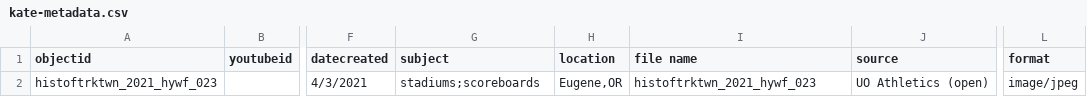
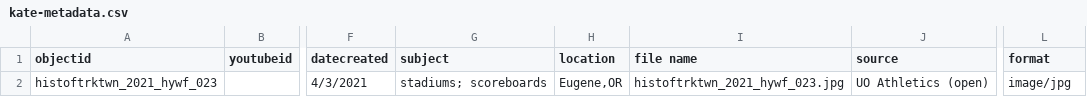
Before and after one commit to LIB350MWinter2024/thornhill-sandbox, a CSV file: _data/kate-metadata.csv, drawn as a sheet; only a part is shown, gaps mark what is left out; the diff names each change by its address in the sheet, - before the commit and + after, or states it on an @@ line.

Commit message:
Update kate-metadata.csv

```diff
--- a/_data/kate-metadata.csv
+++ b/_data/kate-metadata.csv
-G2 (subject): stadiums;scoreboards
+G2 (subject): stadiums; scoreboards
-I2 (file name): histoftrktwn_2021_hywf_023
+I2 (file name): histoftrktwn_2021_hywf_023.jpg
-L2 (format): image/jpeg
+L2 (format): image/jpg
```
